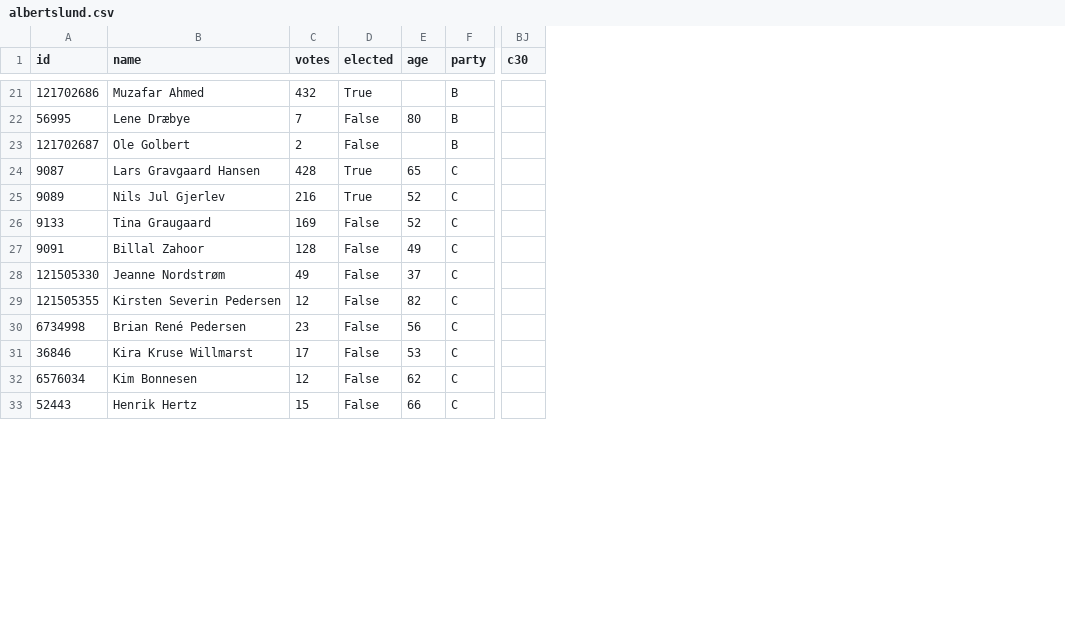
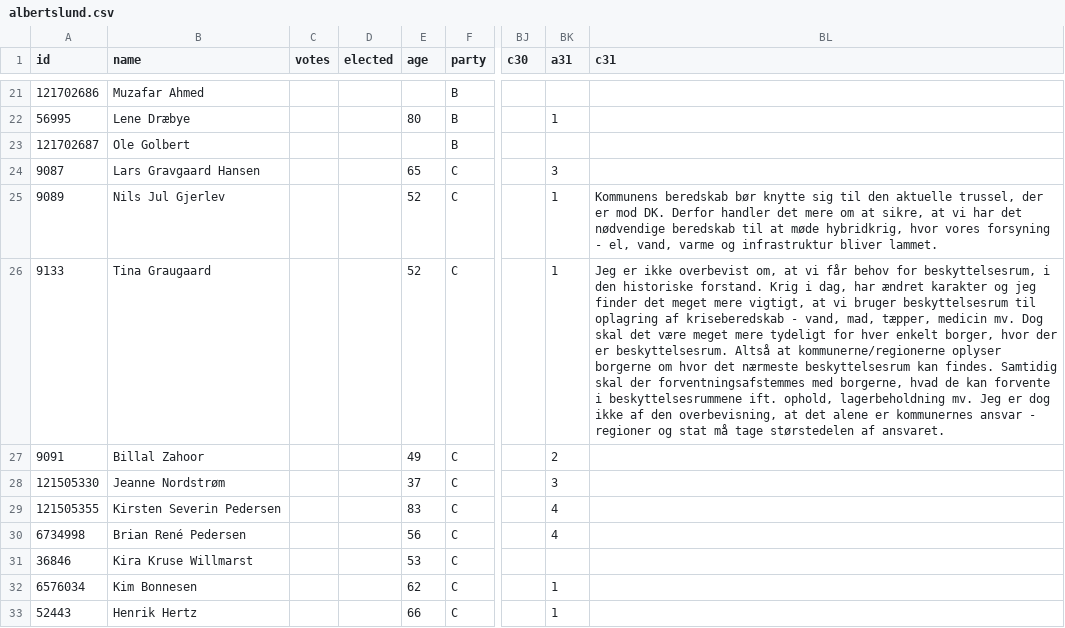
Before and after one commit to SamiaWahib/SIM-PUK, a CSV file: data/albertslund.csv, drawn as a sheet; only a part is shown, gaps mark what is left out; the diff covers the shown part only; the diff names each change by its address in the sheet, - before the commit and + after, or states it on an @@ line.

```diff
--- a/data/albertslund.csv
+++ b/data/albertslund.csv
+column BK (a31), rows 22-33: 1 |  | 3 | 1 | 1 | 2 | 3 | 4 | 4 |  | 1 | 1
+column BL (c31), rows 25-26: Kommunens beredskab bør knytte sig til den aktuelle trussel, der er mod DK. Derfor handler det mere om at sikre, at vi har det nødvendige beredskab til at møde hybridkrig, hvor vores forsyning - el, vand, varme og infrastruktur bliver lammet. | Jeg er ikke overbevist om, at vi får behov for beskyttelsesrum, i den historiske forstand. Krig i dag, har ændret karakter og jeg finder det meget mere vigtigt, at vi bruger beskyttelsesrum til oplagring af kriseberedskab - vand, mad, tæpper, medicin mv. Dog skal det være meget mere tydeligt for hver enkelt borger, hvor der er beskyttelsesrum. Altså at kommunerne/regionerne oplyser borgerne om hvor det nærmeste beskyttelsesrum kan findes. Samtidig skal der forventningsafstemmes med borgerne, hvad de kan forvente i beskyttelsesrummene ift. ophold, lagerbeholdning mv. Jeg er dog ikke af den overbevisning, at det alene er kommunernes ansvar - regioner og stat må tage størstedelen af ansvaret.
-C21 (votes): 432
+C21 (votes): (empty)
-D21 (elected): True
+D21 (elected): (empty)
-C22 (votes): 7
+C22 (votes): (empty)
-D22:D23 (elected): False
+D22:D23 (elected): (empty)
-C23 (votes): 2
+C23 (votes): (empty)
-C24 (votes): 428
+C24 (votes): (empty)
-D24:D25 (elected): True
+D24:D25 (elected): (empty)
-C25 (votes): 216
+C25 (votes): (empty)
-C26 (votes): 169
+C26 (votes): (empty)
-D26:D33 (elected): False
+D26:D33 (elected): (empty)
-C27 (votes): 128
+C27 (votes): (empty)
-C28 (votes): 49
+C28 (votes): (empty)
-C29 (votes): 12
+C29 (votes): (empty)
-E29 (age): 82
+E29 (age): 83
-C30 (votes): 23
+C30 (votes): (empty)
-C31 (votes): 17
+C31 (votes): (empty)
-C32 (votes): 12
+C32 (votes): (empty)
-C33 (votes): 15
+C33 (votes): (empty)
```
Also changed, not shown: 127 edited cells elsewhere in this file, 7 other files.
